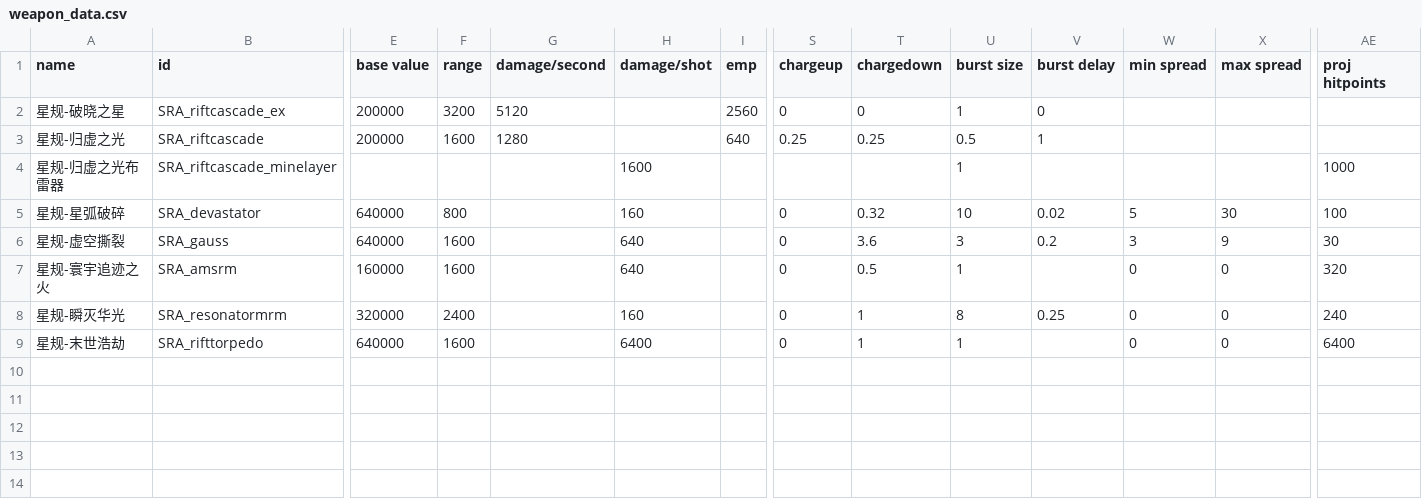
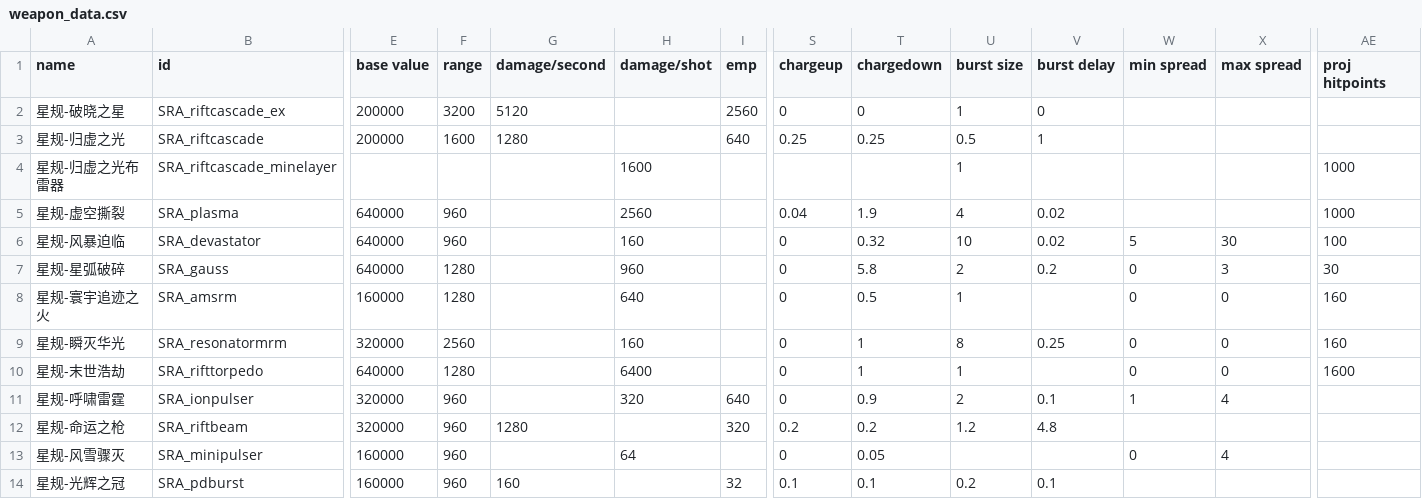
Before and after one commit to isd-1/SRAMod, a CSV file: data/weapons/weapon_data.csv, drawn as a sheet; only a part is shown, gaps mark what is left out; addresses are those after the commit; rows hold the shown columns only; the diff names each change by its address in the sheet, - before the commit and + after, or states it on an @@ line.

```diff
--- a/data/weapons/weapon_data.csv
+++ b/data/weapons/weapon_data.csv
+row 5: 星规-虚空撕裂 | SRA_plasma | 640000 | 960 |  | 2560 |  | 0.04 | 1.9 | 4 | 0.02 |  |  | 1000
-A6 (name): 星规-星弧破碎
+A6 (name): 星规-风暴迫临
-F6 (range): 800
+F6 (range): 960
-A7 (name): 星规-虚空撕裂
+A7 (name): 星规-星弧破碎
-F7:F8 (range): 1600
+F7:F8 (range): 1280
-H7 (damage/shot): 640
+H7 (damage/shot): 960
-T7 (chargedown): 3.6
+T7 (chargedown): 5.8
-U7 (burst size): 3
+U7 (burst size): 2
-W7 (min spread): 3
+W7 (min spread): 0
-X7 (max spread): 9
+X7 (max spread): 3
-AE8 (proj hitpoints): 320
+AE8 (proj hitpoints): 160
-F9 (range): 2400
+F9 (range): 2560
-AE9 (proj hitpoints): 240
+AE9 (proj hitpoints): 160
-F10 (range): 1600
+F10 (range): 1280
-AE10 (proj hitpoints): 6400
+AE10 (proj hitpoints): 1600
+row 11: 星规-呼啸雷霆 | SRA_ionpulser | 320000 | 960 |  | 320 | 640 | 0 | 0.9 | 2 | 0.1 | 1 | 4
+row 12: 星规-命运之枪 | SRA_riftbeam | 320000 | 960 | 1280 |  | 320 | 0.2 | 0.2 | 1.2 | 4.8
+row 13: 星规-风雪骤灭 | SRA_minipulser | 160000 | 960 |  | 64 |  | 0 | 0.05 |  |  | 0 | 4
+row 14: 星规-光辉之冠 | SRA_pdburst | 160000 | 960 | 160 |  | 32 | 0.1 | 0.1 | 0.2 | 0.1
```
Also changed, not shown: data/strings/descriptions.csv, 6 other files.
